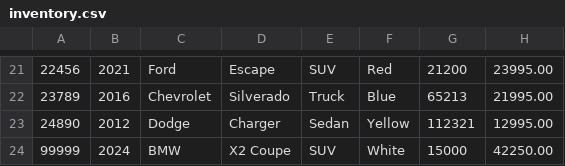
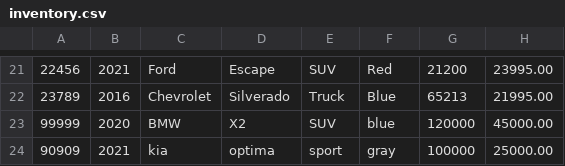
Before and after one commit to poteatc/workbook-4, a CSV file: CarDealership/src/main/resources/inventory.csv, drawn as a sheet; only a part is shown, gaps mark what is left out; removed rows and columns are numbered as before the commit, all else as after; the diff names each change by its address in the sheet, - before the commit and + after, or states it on an @@ line.

```diff
--- a/CarDealership/src/main/resources/inventory.csv
+++ b/CarDealership/src/main/resources/inventory.csv
-row 23: 24890 | 2012 | Dodge | Charger | Sedan | Yellow | 112321 | 12995.00
-B23: 2024
+B23: 2020
-D23: X2 Coupe
+D23: X2
-F23: White
+F23: blue
-G23: 15000
+G23: 120000
-H23: 42250.00
+H23: 45000.00
+row 24: 90909 | 2021 | kia | optima | sport | gray | 100000 | 25000.00
```
Also changed, not shown: 2 other files.
